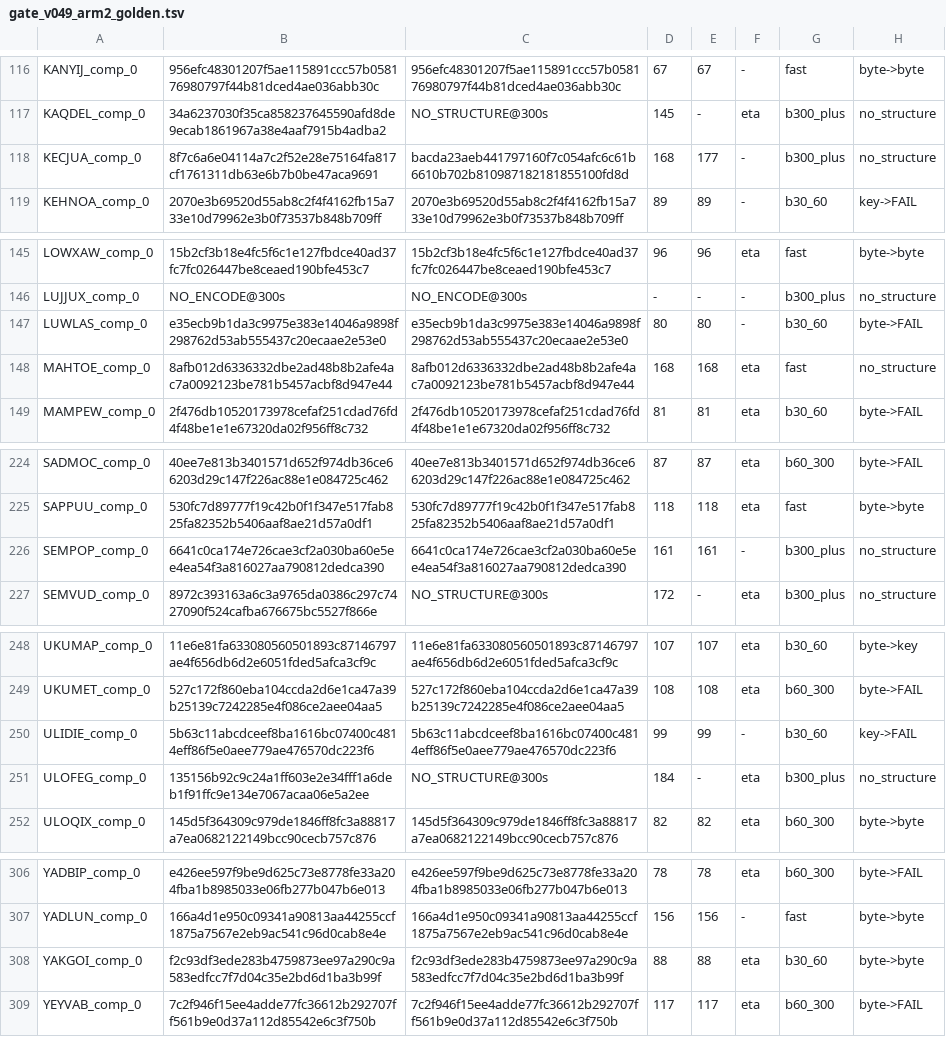
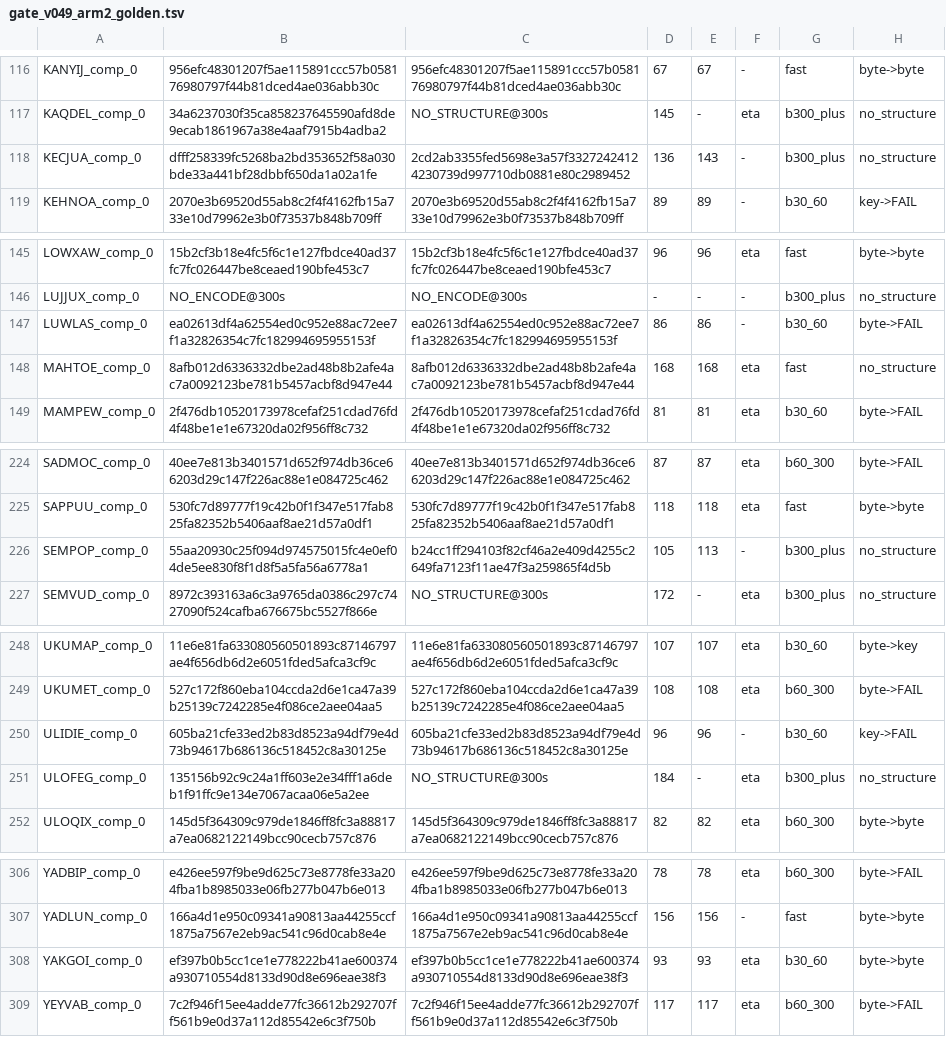
Before and after one commit to tjmustard/OIN-SMILES, a TSV file: tools/gate_v049_arm2_golden.tsv, drawn as a sheet; only a part is shown, gaps mark what is left out; the diff covers the shown part only.

```diff
--- a/tools/gate_v049_arm2_golden.tsv
+++ b/tools/gate_v049_arm2_golden.tsv
@@ -117,3 +117,3 @@ KANYIJ_comp_0	956efc48301207f5ae115891ccc57b058176980797f44b81dced4ae036abb30c	9
 KAQDEL_comp_0	34a6237030f35ca858237645590afd8de9ecab1861967a38e4aaf7915b4adba2	NO_STRUCTURE@300s	145	-	eta	b300_plus	no_structure
-KECJUA_comp_0	8f7c6a6e04114a7c2f52e28e75164fa817cf1761311db63e6b7b0be47aca9691	bacda23aeb441797160f7c054afc6c61b6610b702b810987182181855100fd8d	168	177	-	b300_plus	no_structure
+KECJUA_comp_0	dfff258339fc5268ba2bd353652f58a030bde33a441bf28dbbf650da1a02a1fe	2cd2ab3355fed5698e3a57f33272424124230739d997710db0881e80c2989452	136	143	-	b300_plus	no_structure
 KEHNOA_comp_0	2070e3b69520d55ab8c2f4f4162fb15a733e10d79962e3b0f73537b848b709ff	2070e3b69520d55ab8c2f4f4162fb15a733e10d79962e3b0f73537b848b709ff	89	89	-	b30_60	key->FAIL
@@ -146,3 +146,3 @@ LOWXAW_comp_0	15b2cf3b18e4fc5f6c1e127fbdce40ad37fc7fc026447be8ceaed190bfe453c7	1
 LUJJUX_comp_0	NO_ENCODE@300s	NO_ENCODE@300s	-	-	-	b300_plus	no_structure
-LUWLAS_comp_0	e35ecb9b1da3c9975e383e14046a9898f298762d53ab555437c20ecaae2e53e0	e35ecb9b1da3c9975e383e14046a9898f298762d53ab555437c20ecaae2e53e0	80	80	-	b30_60	byte->FAIL
+LUWLAS_comp_0	ea02613df4a62554ed0c952e88ac72ee7f1a32826354c7fc182994695955153f	ea02613df4a62554ed0c952e88ac72ee7f1a32826354c7fc182994695955153f	86	86	-	b30_60	byte->FAIL
 MAHTOE_comp_0	8afb012d6336332dbe2ad48b8b2afe4ac7a0092123be781b5457acbf8d947e44	8afb012d6336332dbe2ad48b8b2afe4ac7a0092123be781b5457acbf8d947e44	168	168	eta	fast	no_structure
@@ -225,3 +225,3 @@ SADMOC_comp_0	40ee7e813b3401571d652f974db36ce66203d29c147f226ac88e1e084725c462	4
 SAPPUU_comp_0	530fc7d89777f19c42b0f1f347e517fab825fa82352b5406aaf8ae21d57a0df1	530fc7d89777f19c42b0f1f347e517fab825fa82352b5406aaf8ae21d57a0df1	118	118	eta	fast	byte->byte
-SEMPOP_comp_0	6641c0ca174e726cae3cf2a030ba60e5ee4ea54f3a816027aa790812dedca390	6641c0ca174e726cae3cf2a030ba60e5ee4ea54f3a816027aa790812dedca390	161	161	-	b300_plus	no_structure
+SEMPOP_comp_0	55aa20930c25f094d974575015fc4e0ef04de5ee830f8f1d8f5a5fa56a6778a1	b24cc1ff294103f82cf46a2e409d4255c2649fa7123f11ae47f3a259865f4d5b	105	113	-	b300_plus	no_structure
 SEMVUD_comp_0	8972c393163a6c3a9765da0386c297c7427090f524cafba676675bc5527f866e	NO_STRUCTURE@300s	172	-	eta	b300_plus	no_structure
@@ -249,3 +249,3 @@ UKUMAP_comp_0	11e6e81fa633080560501893c87146797ae4f656db6d2e6051fded5afca3cf9c	1
 UKUMET_comp_0	527c172f860eba104ccda2d6e1ca47a39b25139c7242285e4f086ce2aee04aa5	527c172f860eba104ccda2d6e1ca47a39b25139c7242285e4f086ce2aee04aa5	108	108	eta	b60_300	byte->FAIL
-ULIDIE_comp_0	5b63c11abcdceef8ba1616bc07400c4814eff86f5e0aee779ae476570dc223f6	5b63c11abcdceef8ba1616bc07400c4814eff86f5e0aee779ae476570dc223f6	99	99	-	b30_60	key->FAIL
+ULIDIE_comp_0	605ba21cfe33ed2b83d8523a94df79e4d73b94617b686136c518452c8a30125e	605ba21cfe33ed2b83d8523a94df79e4d73b94617b686136c518452c8a30125e	96	96	-	b30_60	key->FAIL
 ULOFEG_comp_0	135156b92c9c24a1ff603e2e34fff1a6deb1f91ffc9e134e7067acaa06e5a2ee	NO_STRUCTURE@300s	184	-	eta	b300_plus	no_structure
@@ -307,3 +307,3 @@ YADBIP_comp_0	e426ee597f9be9d625c73e8778fe33a204fba1b8985033e06fb277b047b6e013	e
 YADLUN_comp_0	166a4d1e950c09341a90813aa44255ccf1875a7567e2eb9ac541c96d0cab8e4e	166a4d1e950c09341a90813aa44255ccf1875a7567e2eb9ac541c96d0cab8e4e	156	156	-	fast	byte->byte
-YAKGOI_comp_0	f2c93df3ede283b4759873ee97a290c9a583edfcc7f7d04c35e2bd6d1ba3b99f	f2c93df3ede283b4759873ee97a290c9a583edfcc7f7d04c35e2bd6d1ba3b99f	88	88	eta	b30_60	byte->byte
+YAKGOI_comp_0	ef397b0b5cc1ce1e778222b41ae600374a930710554d8133d90d8e696eae38f3	ef397b0b5cc1ce1e778222b41ae600374a930710554d8133d90d8e696eae38f3	93	93	eta	b30_60	byte->byte
 YEYVAB_comp_0	7c2f946f15ee4adde77fc36612b292707ff561b9e0d37a112d85542e6c3f750b	7c2f946f15ee4adde77fc36612b292707ff561b9e0d37a112d85542e6c3f750b	117	117	eta	b60_300	byte->FAIL
```
Also changed, not shown: 53 added rows and 38 edited cells elsewhere in this file, tools/gate_v047_arm2_golden.tsv, 4 other files.
